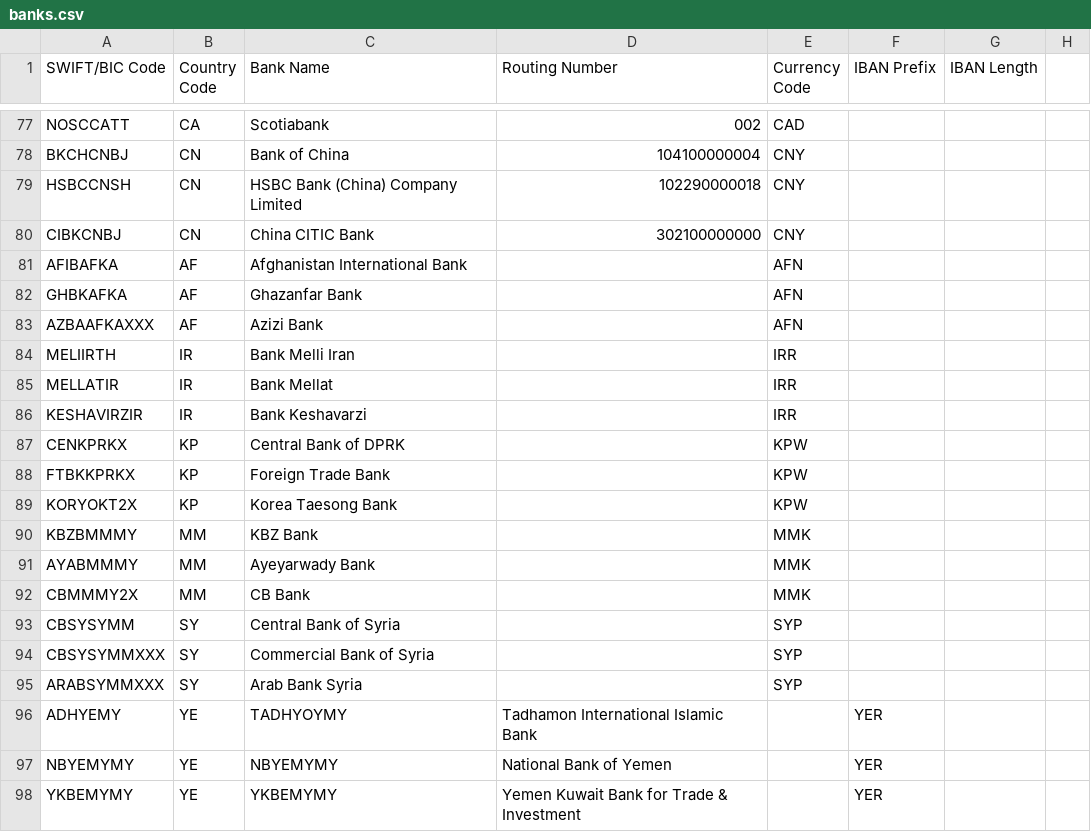
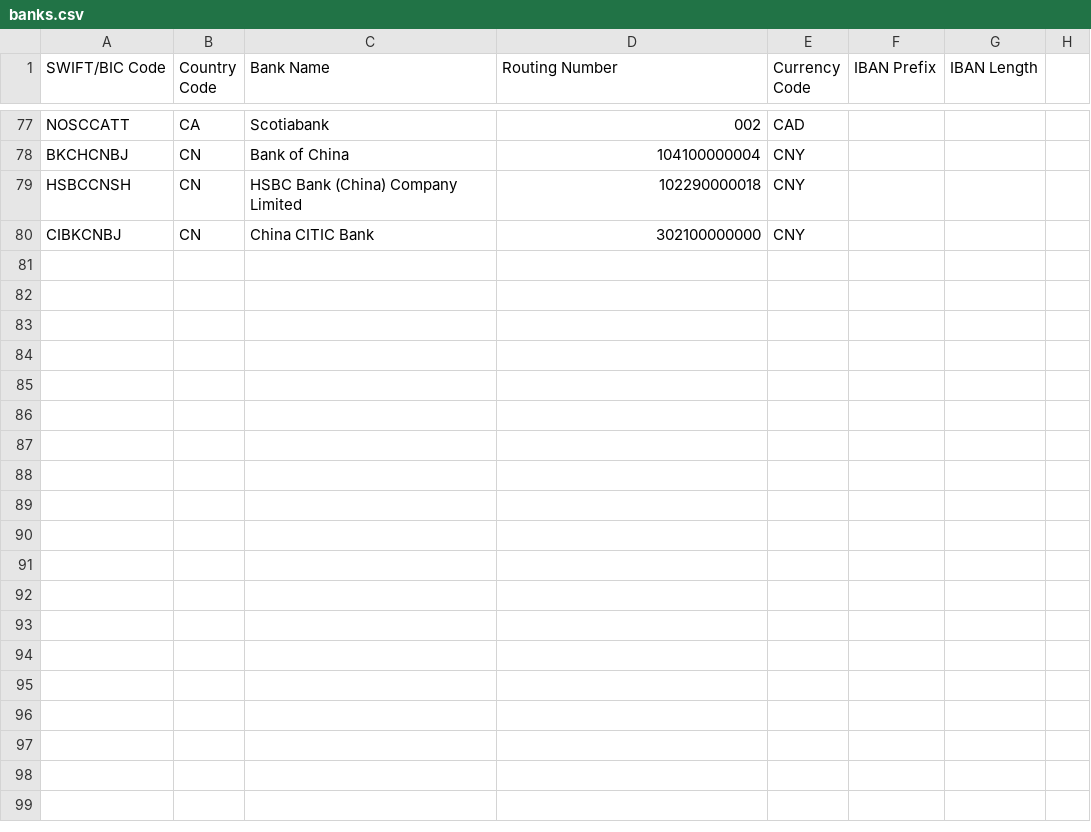
Before and after one commit to toufikSaadane/trx-parent, a CSV file: trx-generator-service/src/main/resources/banks.csv, drawn as a sheet; only a part is shown, gaps mark what is left out; the diff names each change by its address in the sheet, - before the commit and + after, or states it on an @@ line.

```diff
--- a/trx-generator-service/src/main/resources/banks.csv
+++ b/trx-generator-service/src/main/resources/banks.csv
-row 81: AFIBAFKA | AF | Afghanistan International Bank |  | AFN
-row 82: GHBKAFKA | AF | Ghazanfar Bank |  | AFN
-row 83: AZBAAFKAXXX | AF | Azizi Bank |  | AFN
-row 84: MELIIRTH | IR | Bank Melli Iran |  | IRR
-row 85: MELLATIR | IR | Bank Mellat |  | IRR
-row 86: KESHAVIRZIR | IR | Bank Keshavarzi |  | IRR
-row 87: CENKPRKX | KP | Central Bank of DPRK |  | KPW
-row 88: FTBKKPRKX | KP | Foreign Trade Bank |  | KPW
-row 89: KORYOKT2X | KP | Korea Taesong Bank |  | KPW
-row 90: KBZBMMMY | MM | KBZ Bank |  | MMK
-row 91: AYABMMMY | MM | Ayeyarwady Bank |  | MMK
-row 92: CBMMMY2X | MM | CB Bank |  | MMK
-row 93: CBSYSYMM | SY | Central Bank of Syria |  | SYP
-row 94: CBSYSYMMXXX | SY | Commercial Bank of Syria |  | SYP
-row 95: ARABSYMMXXX | SY | Arab Bank Syria |  | SYP
-row 96: ADHYEMY | YE | TADHYOYMY | Tadhamon International Islamic Bank |  | YER
-row 97: NBYEMYMY | YE | NBYEMYMY | National Bank of Yemen |  | YER
-row 98: YKBEMYMY | YE | YKBEMYMY | Yemen Kuwait Bank for Trade & Investment |  | YER
```
Also changed, not shown: 12 other files.
